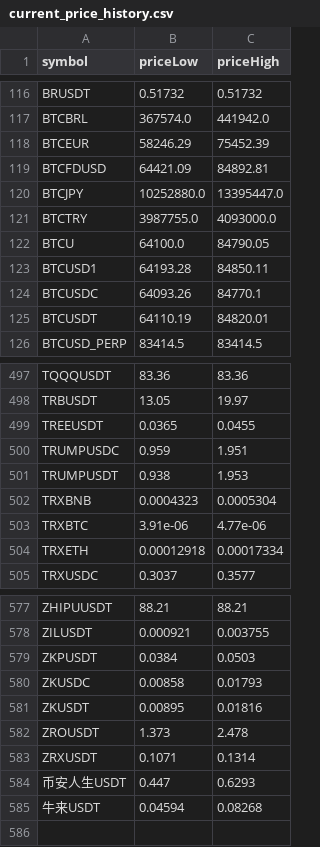
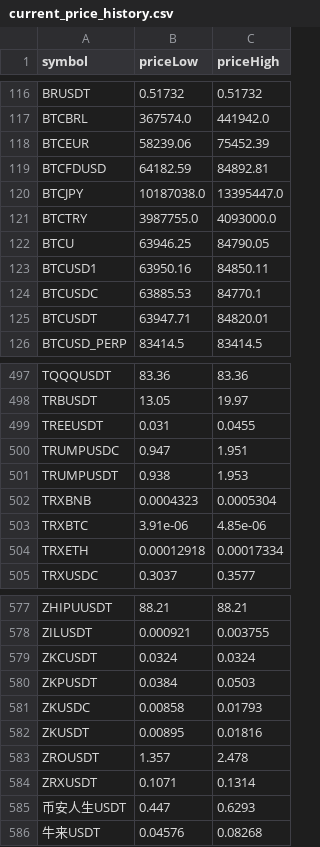
Before and after one commit to miaranarm/binance_bot_audit, a CSV file: results/current_price_history.csv, drawn as a sheet; only a part is shown, gaps mark what is left out; the diff covers the shown part only.

```diff
--- a/results/current_price_history.csv
+++ b/results/current_price_history.csv
@@ -117,10 +117,10 @@ BRUSDT,0.51732,0.51732
 BTCBRL,367574.0,441942.0
-BTCEUR,58246.29,75452.39
-BTCFDUSD,64421.09,84892.81
-BTCJPY,10252880.0,13395447.0
+BTCEUR,58239.06,75452.39
+BTCFDUSD,64182.59,84892.81
+BTCJPY,10187038.0,13395447.0
 BTCTRY,3987755.0,4093000.0
-BTCU,64100.0,84790.05
-BTCUSD1,64193.28,84850.11
-BTCUSDC,64093.26,84770.1
-BTCUSDT,64110.19,84820.01
+BTCU,63946.25,84790.05
+BTCUSD1,63950.16,84850.11
+BTCUSDC,63885.53,84770.1
+BTCUSDT,63947.71,84820.01
 BTCUSD_PERP,83414.5,83414.5
@@ -498,7 +498,7 @@ TQQQUSDT,83.36,83.36
 TRBUSDT,13.05,19.97
-TREEUSDT,0.0365,0.0455
-TRUMPUSDC,0.959,1.951
+TREEUSDT,0.031,0.0455
+TRUMPUSDC,0.947,1.951
 TRUMPUSDT,0.938,1.953
 TRXBNB,0.0004323,0.0005304
-TRXBTC,3.91e-06,4.77e-06
+TRXBTC,3.91e-06,4.85e-06
 TRXETH,0.00012918,0.00017334
@@ -578,2 +578,3 @@ ZHIPUUSDT,88.21,88.21
 ZILUSDT,0.000921,0.003755
+ZKCUSDT,0.0324,0.0324
 ZKPUSDT,0.0384,0.0503
@@ -581,5 +582,5 @@ ZKUSDC,0.00858,0.01793
 ZKUSDT,0.00895,0.01816
-ZROUSDT,1.373,2.478
+ZROUSDT,1.357,2.478
 ZRXUSDT,0.1071,0.1314
 币安人生USDT,0.447,0.6293
-牛来USDT,0.04594,0.08268
+牛来USDT,0.04576,0.08268
```
Also changed, not shown: 19 edited cells elsewhere in this file, results/current_price.csv, results/current_price_learning.csv, 10 other files.
